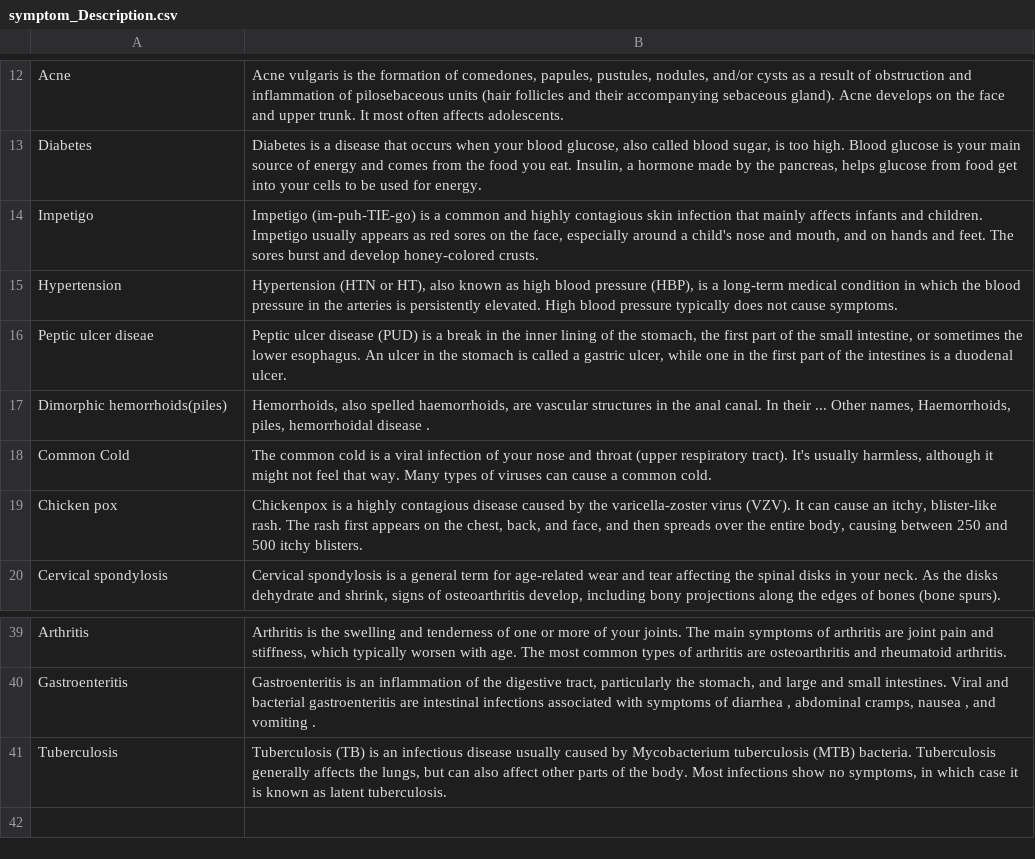
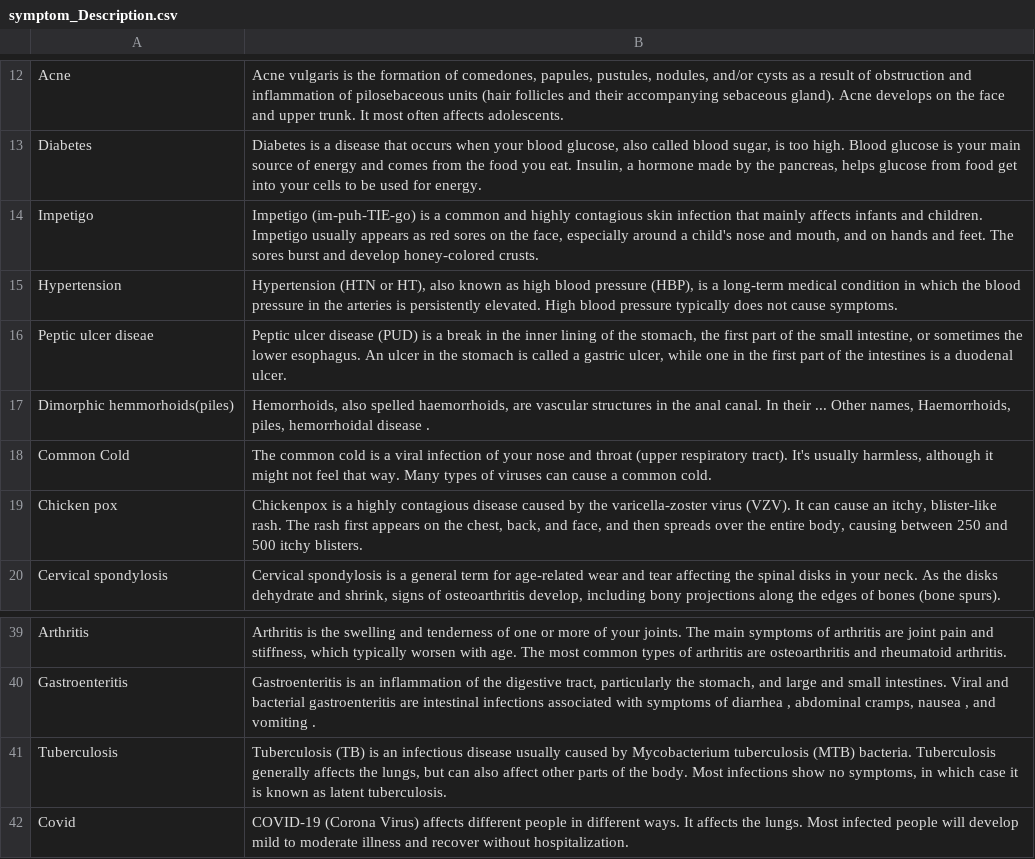
Before and after one commit to mohdaadilf/PredictIt, a CSV file: symptom_Description.csv, drawn as a sheet; only a part is shown, gaps mark what is left out.

```diff
--- a/symptom_Description.csv
+++ b/symptom_Description.csv
@@ -16,3 +16,3 @@ Hypertension,"Hypertension (HTN or HT), also known as high blood pressure (HBP),
 Peptic ulcer diseae,"Peptic ulcer disease (PUD) is a break in the inner lining of the stomach, the first part of the small intestine, or sometimes the lower esophagus. An ulcer in the stomach is called a gastric ulcer, while one in the first part of the intestines is a duodenal ulcer."
-Dimorphic hemorrhoids(piles),"Hemorrhoids, also spelled haemorrhoids, are vascular structures in the anal canal. In their ... Other names, Haemorrhoids, piles, hemorrhoidal disease ."
+Dimorphic hemmorhoids(piles),"Hemorrhoids, also spelled haemorrhoids, are vascular structures in the anal canal. In their ... Other names, Haemorrhoids, piles, hemorrhoidal disease ."
 Common Cold,"The common cold is a viral infection of your nose and throat (upper respiratory tract). It's usually harmless, although it might not feel that way. Many types of viruses can cause a common cold."
@@ -41 +41,2 @@ Gastroenteritis,"Gastroenteritis is an inflammation of the digestive tract, part
 Tuberculosis,"Tuberculosis (TB) is an infectious disease usually caused by Mycobacterium tuberculosis (MTB) bacteria. Tuberculosis generally affects the lungs, but can also affect other parts of the body. Most infections show no symptoms, in which case it is known as latent tuberculosis."
+Covid,COVID-19 (Corona Virus) affects different people in different ways. It affects the lungs. Most infected people will develop mild to moderate illness and recover without hospitalization.
```
Also changed, not shown: Testing.csv, dataset.csv, 14 other files.
